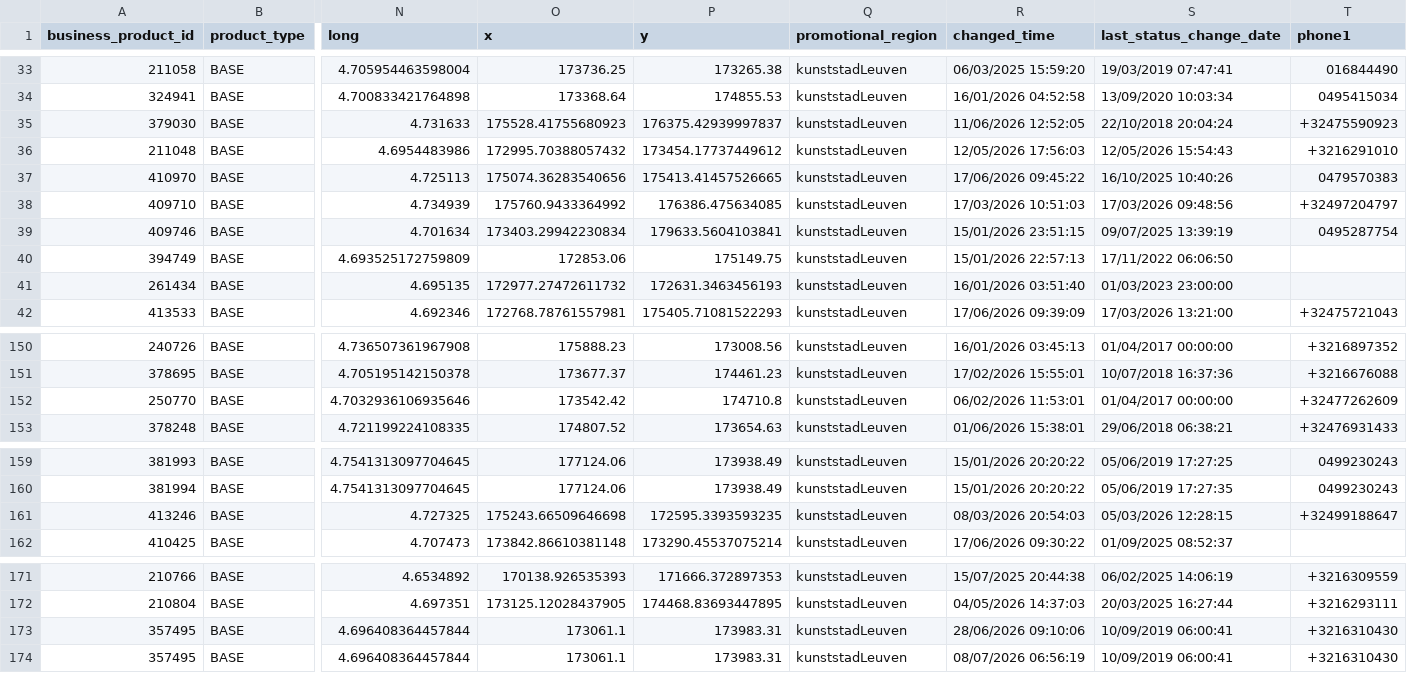
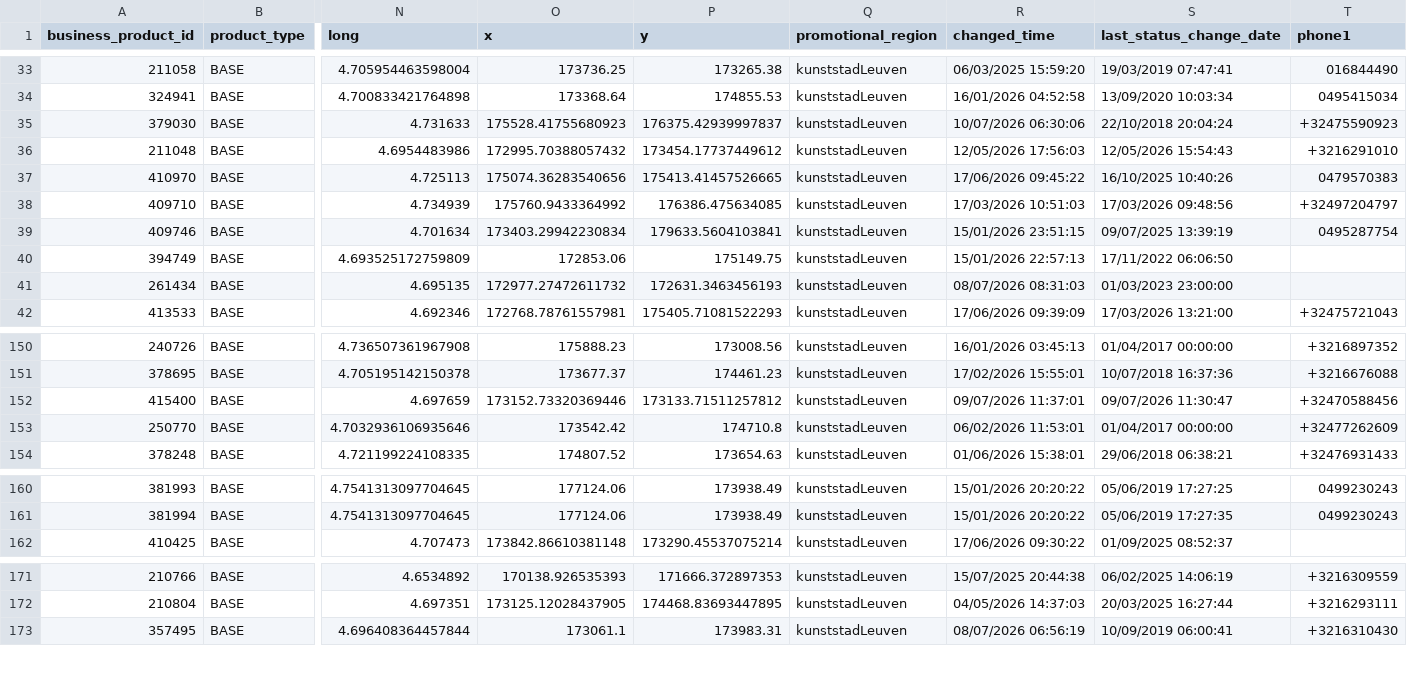
Before and after one commit to Alan-DG/basisregister-monitor, a CSV file: data/basisregister_huidig.csv, drawn as a sheet; only a part is shown, gaps mark what is left out; removed rows and columns are numbered as before the commit, all else as after; rows hold the shown columns only; the diff covers the shown part only; the diff names each change by its address in the sheet, - before the commit and + after, or states it on an @@ line.

Commit message:
Momentopname: 2026-07-13

```diff
--- a/data/basisregister_huidig.csv
+++ b/data/basisregister_huidig.csv
-R35 (changed_time): 11/06/2026 12:52:05
+R35 (changed_time): 10/07/2026 06:30:06
-R41 (changed_time): 16/01/2026 03:51:40
+R41 (changed_time): 08/07/2026 08:31:03
+row 152: 415400 | BASE | 4.697659 | 173152.73320369446 | 173133.71511257812 | kunststadLeuven | 09/07/2026 11:37:01 | 09/07/2026 11:30:47 | +32470588456
-row 161: 413246 | BASE | 4.727325 | 175243.66509646698 | 172595.3393593235 | kunststadLeuven | 08/03/2026 20:54:03 | 05/03/2026 12:28:15 | +32499188647
-row 173: 357495 | BASE | 4.696408364457844 | 173061.1 | 173983.31 | kunststadLeuven | 28/06/2026 09:10:06 | 10/09/2019 06:00:41 | +3216310430
```
Also changed, not shown: 1 edited cell elsewhere in this file.
